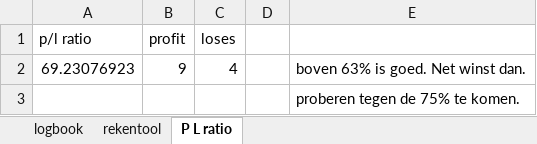
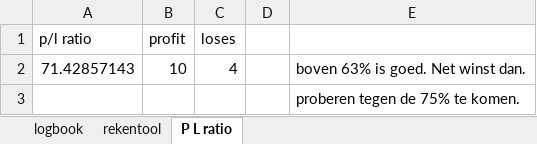
Before and after one commit to Harm-prive/Soft_Lure_Plan, an Excel workbook: Logboek sifi.xlsx, sheet P L ratio, drawn as a sheet; values as stored, in another font and other column widths than the file's, no borders; the diff names each change by its address in the sheet, - before the commit and + after, or states it on an @@ line.

```diff
--- a/Logboek sifi.xlsx (sheet P L ratio)
+++ b/Logboek sifi.xlsx (sheet P L ratio)
-A2 (p/l ratio): 69.23076923
+A2 (p/l ratio): 71.42857143
-B2 (profit): 9
+B2 (profit): 10
```
Also changed, not shown: sheet logbook, sheet rekentool.
